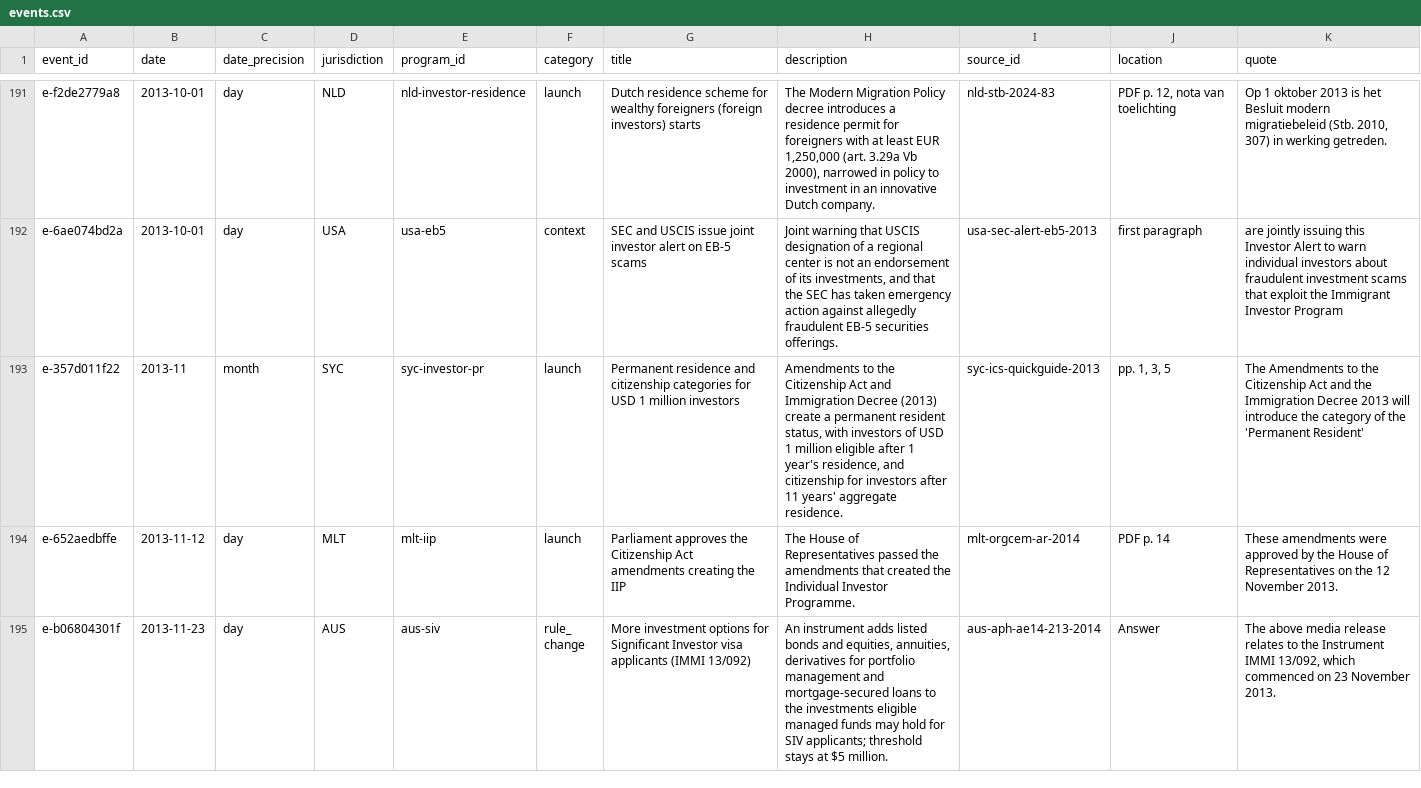
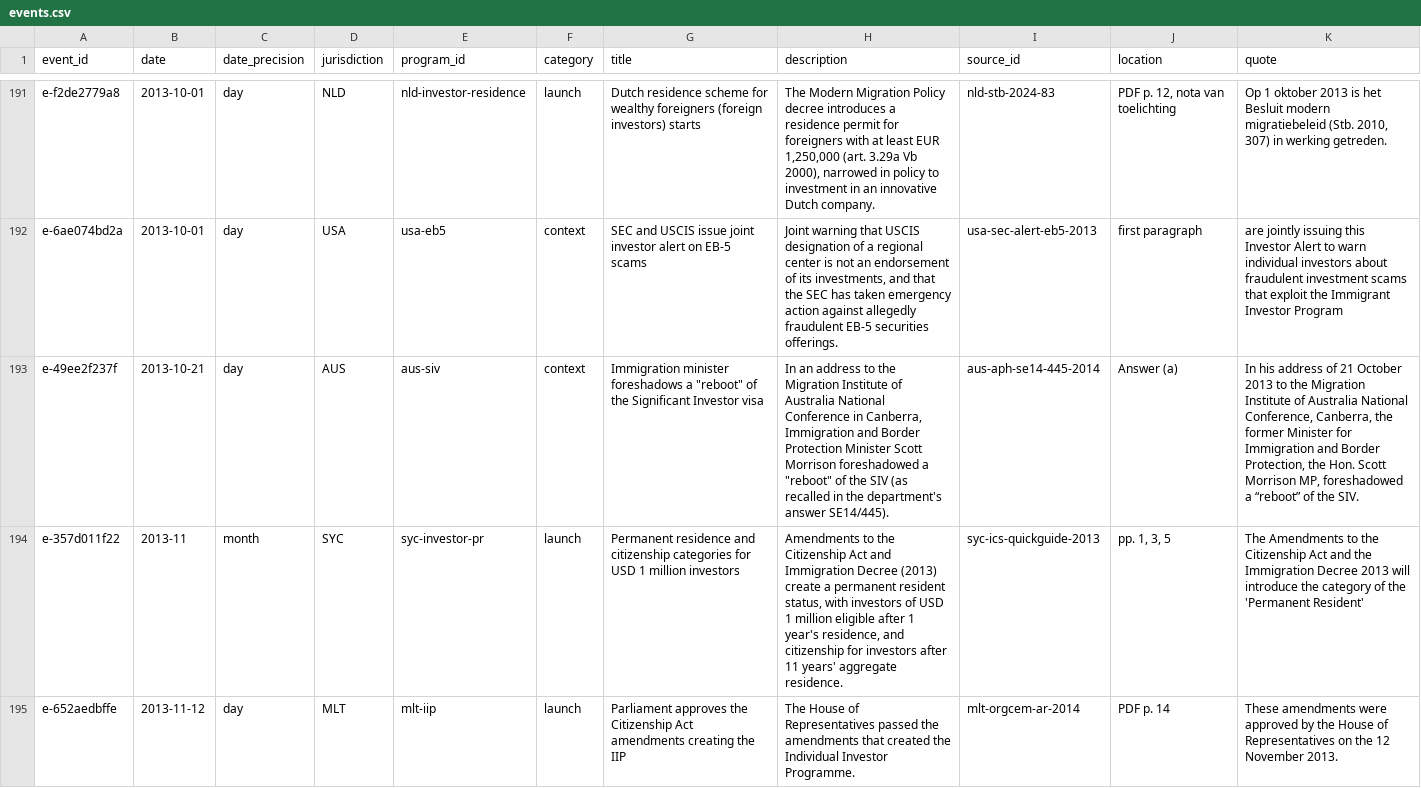
Before and after one commit to oscarleoo/data, a CSV file: topics/cbi/data/events.csv, drawn as a sheet; only a part is shown, gaps mark what is left out; the shorter side is filled out with more unchanged rows; the diff covers the shown part only; the diff names each change by its address in the sheet, - before the commit and + after, or states it on an @@ line.

```diff
--- a/topics/cbi/data/events.csv
+++ b/topics/cbi/data/events.csv
+row 193: e-49ee2f237f | 2013-10-21 | day | AUS | aus-siv | context | Immigration minister foreshadows a "reboot" of the Significant Investor visa | In an address to the Migration Institute of Australia National Conference in Canberra, Immigration and Border Protection Minister Scott Morrison foreshadowed a "reboot" of the SIV (as recalled in the department's answer SE14/445). | aus-aph-se14-445-2014 | Answer (a) | In his address of 21 October 2013 to the Migration Institute of Australia National Conference, Canberra, the former Minister for Immigration and Border Protection, the Hon. Scott Morrison MP, foreshadowed a “reboot” of the SIV.
```
Also changed, not shown: 3 added rows elsewhere in this file, topics/cbi/data/indicators.csv, 3 other files.
